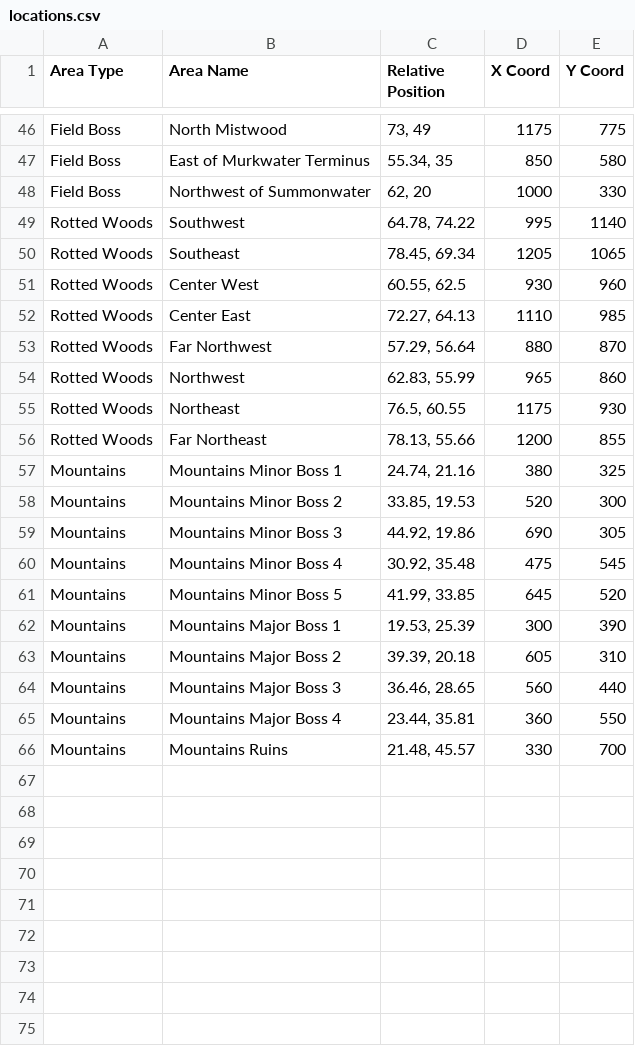
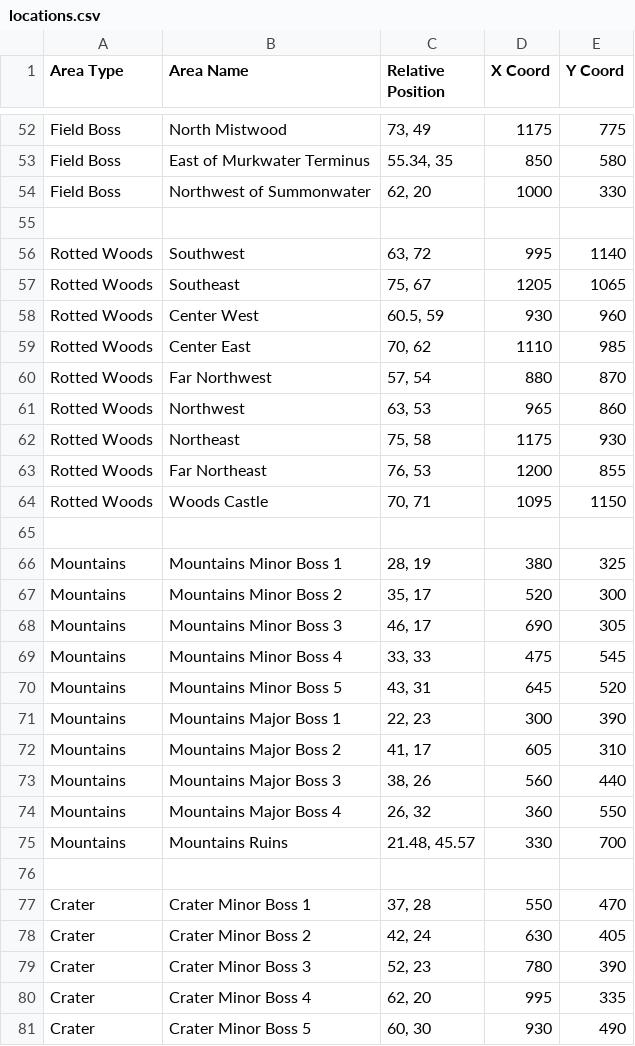
Before and after one commit to HamzaKhoja/Nightreign, a CSV file: sheets/locations.csv, drawn as a sheet; only a part is shown, gaps mark what is left out; the diff covers the shown part only.

Commit message:
Fixed Static Locations' positions

```diff
--- a/sheets/locations.csv
+++ b/sheets/locations.csv
@@ -48,19 +54,28 @@ Field Boss,East of Murkwater Terminus,"55.34, 35",850,580
 Field Boss,Northwest of Summonwater,"62, 20",1000,330
-Rotted Woods,Southwest,"64.78, 74.22",995,1140
-Rotted Woods,Southeast,"78.45, 69.34",1205,1065
-Rotted Woods,Center West,"60.55, 62.5",930,960
-Rotted Woods,Center East,"72.27, 64.13",1110,985
-Rotted Woods,Far Northwest,"57.29, 56.64",880,870	
-Rotted Woods,Northwest,"62.83, 55.99",965,860
-Rotted Woods,Northeast,"76.5, 60.55",1175,930
-Rotted Woods,Far Northeast,"78.13, 55.66",1200,855
-Mountains,Mountains Minor Boss 1,"24.74, 21.16", 380,325
-Mountains,Mountains Minor Boss 2,"33.85, 19.53", 520,300
-Mountains,Mountains Minor Boss 3,"44.92, 19.86", 690,305
-Mountains,Mountains Minor Boss 4,"30.92, 35.48", 475,545
-Mountains,Mountains Minor Boss 5,"41.99, 33.85", 645,520
-Mountains,Mountains Major Boss 1,"19.53, 25.39", 300,390
-Mountains,Mountains Major Boss 2,"39.39, 20.18", 605,310
-Mountains,Mountains Major Boss 3,"36.46, 28.65", 560,440
-Mountains,Mountains Major Boss 4,"23.44, 35.81", 360,550
+
+Rotted Woods,Southwest,"63, 72",995,1140
+Rotted Woods,Southeast,"75, 67",1205,1065
+Rotted Woods,Center West,"60.5, 59",930,960
+Rotted Woods,Center East,"70, 62",1110,985
+Rotted Woods,Far Northwest,"57, 54",880,870	
+Rotted Woods,Northwest,"63, 53",965,860
+Rotted Woods,Northeast,"75, 58",1175,930
+Rotted Woods,Far Northeast,"76, 53",1200,855
+Rotted Woods,Woods Castle,"70, 71",1095,1150
+
+Mountains,Mountains Minor Boss 1,"28, 19", 380,325
+Mountains,Mountains Minor Boss 2,"35, 17", 520,300
+Mountains,Mountains Minor Boss 3,"46, 17", 690,305
+Mountains,Mountains Minor Boss 4,"33, 33", 475,545
+Mountains,Mountains Minor Boss 5,"43, 31", 645,520
+Mountains,Mountains Major Boss 1,"22, 23", 300,390
+Mountains,Mountains Major Boss 2,"41, 17", 605,310
+Mountains,Mountains Major Boss 3,"38, 26", 560,440
+Mountains,Mountains Major Boss 4,"26, 32", 360,550
 Mountains,Mountains Ruins,"21.48, 45.57", 330,700
+
+Crater,Crater Minor Boss 1,"37, 28",550,470
+Crater,Crater Minor Boss 2,"42, 24",630,405
+Crater,Crater Minor Boss 3,"52, 23",780,390
+Crater,Crater Minor Boss 4,"62, 20",995,335
+Crater,Crater Minor Boss 5,"60, 30",930,490
```
Also changed, not shown: 20 added rows elsewhere in this file, 4 other files.
